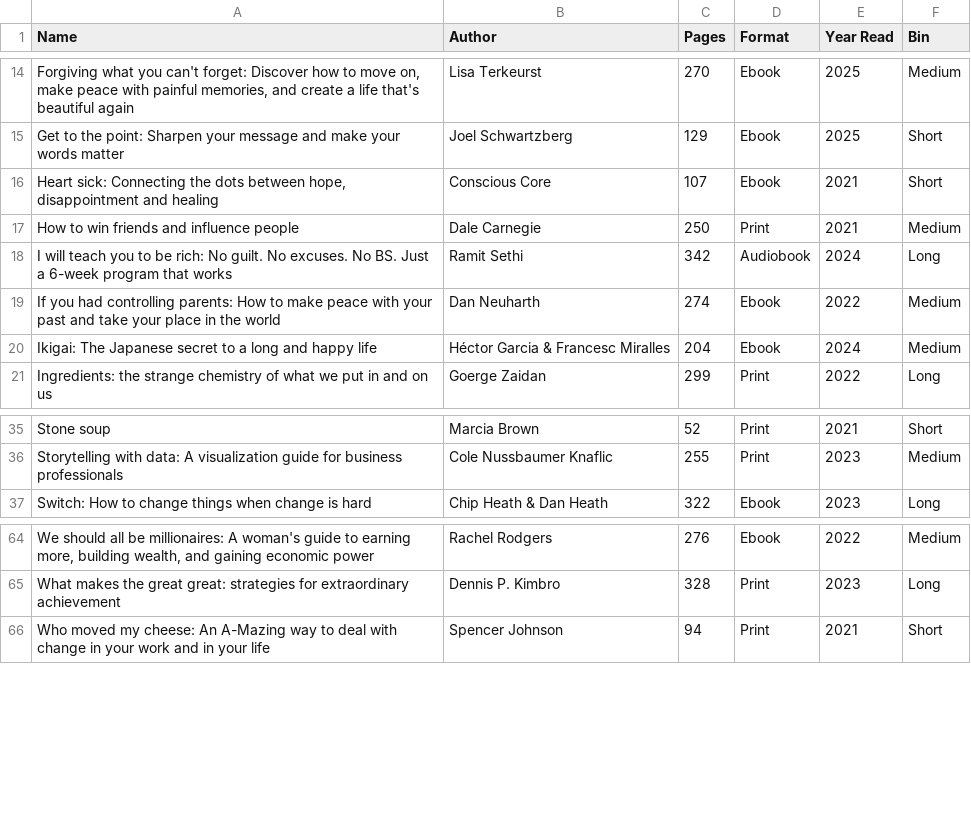
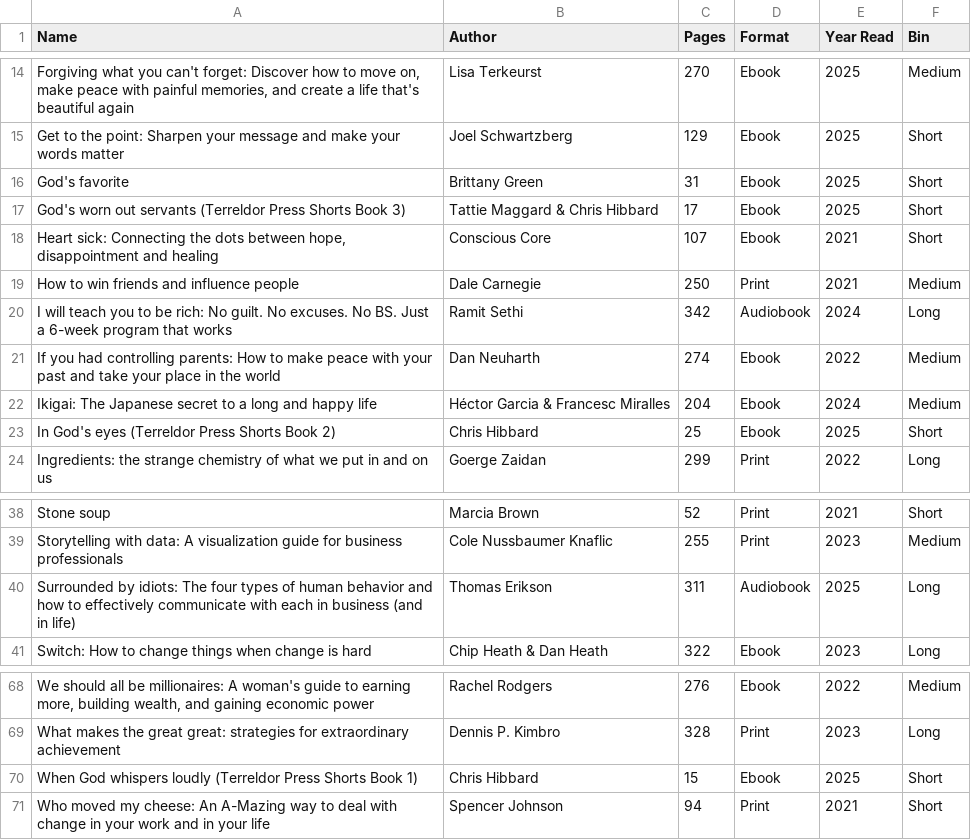
Before and after one commit to Sonya-7/PersonalReadingTrends, a CSV file: reading_list.csv, drawn as a sheet; only a part is shown, gaps mark what is left out; the diff names each change by its address in the sheet, - before the commit and + after, or states it on an @@ line.

Commit message:
Update reading_list.csv

```diff
--- a/reading_list.csv
+++ b/reading_list.csv
+row 16: God's favorite | Brittany Green | 31 | Ebook | 2025 | Short
+row 17: God's worn out servants (Terreldor Press Shorts Book 3) | Tattie Maggard & Chris Hibbard | 17 | Ebook | 2025 | Short
+row 23: In God's eyes (Terreldor Press Shorts Book 2) | Chris Hibbard | 25 | Ebook | 2025 | Short
+row 40: Surrounded by idiots: The four types of human behavior and how to effectively communicate with each in business (and in life) | Thomas Erikson | 311 | Audiobook | 2025 | Long
+row 70: When God whispers loudly (Terreldor Press Shorts Book 1) | Chris Hibbard | 15 | Ebook | 2025 | Short
```
